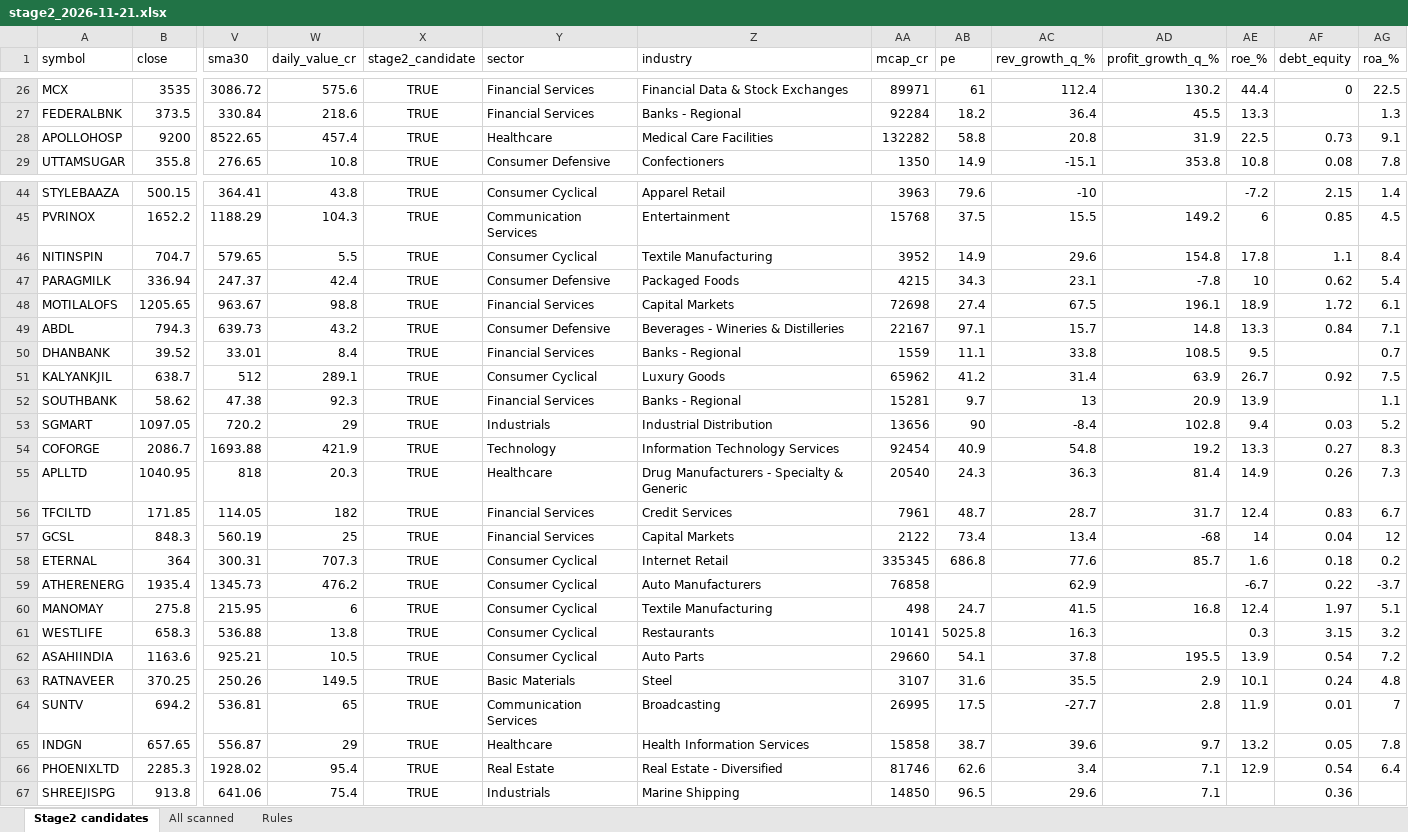
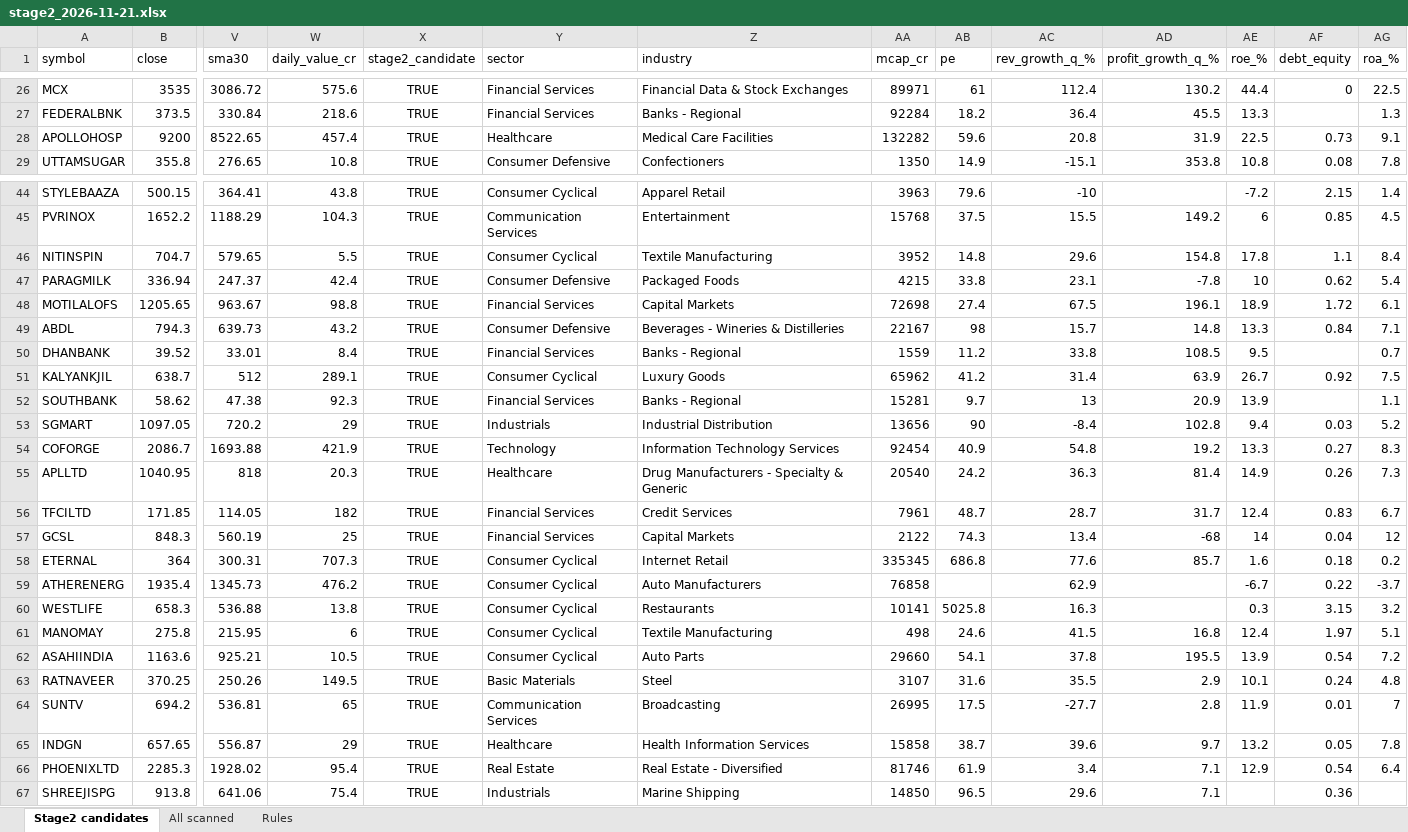
Before and after one commit to cakevalshah12-cell/stage2-screener, an Excel workbook: results/stage2_2026-11-21.xlsx, sheet Stage2 candidates, drawn as a sheet; only a part is shown, gaps mark what is left out; values as stored, in another font and other column widths than the file's, no borders; removed rows and columns are numbered as before the commit, all else as after; rows hold the shown columns only; the diff covers the shown part only; the diff names each change by its address in the sheet, - before the commit and + after, or states it on an @@ line.

```diff
--- a/results/stage2_2026-11-21.xlsx (sheet Stage2 candidates)
+++ b/results/stage2_2026-11-21.xlsx (sheet Stage2 candidates)
-AB28 (pe): 58.8
+AB28 (pe): 59.6
-AB46 (pe): 14.9
+AB46 (pe): 14.8
-AB47 (pe): 34.3
+AB47 (pe): 33.8
-AB49 (pe): 97.1
+AB49 (pe): 98
-AB50 (pe): 11.1
+AB50 (pe): 11.2
-AB55 (pe): 24.3
+AB55 (pe): 24.2
-AB57 (pe): 73.4
+AB57 (pe): 74.3
-row 60: MANOMAY | 275.8 | 215.95 | 6 | TRUE | Consumer Cyclical | Textile Manufacturing | 498 | 24.7 | 41.5 | 16.8 | 12.4 | 1.97 | 5.1
+row 61: MANOMAY | 275.8 | 215.95 | 6 | TRUE | Consumer Cyclical | Textile Manufacturing | 498 | 24.6 | 41.5 | 16.8 | 12.4 | 1.97 | 5.1
-AB66 (pe): 62.6
+AB66 (pe): 61.9
```
Also changed, not shown: 12 edited cells elsewhere in this sheet, sheet All scanned, 2 other files.
